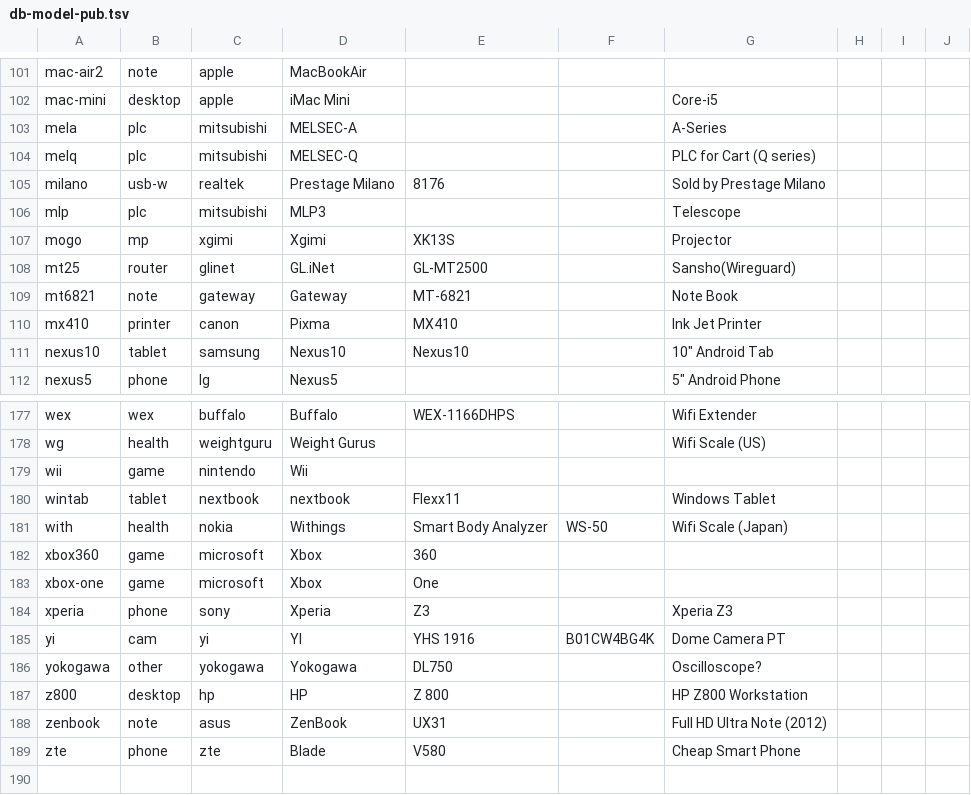
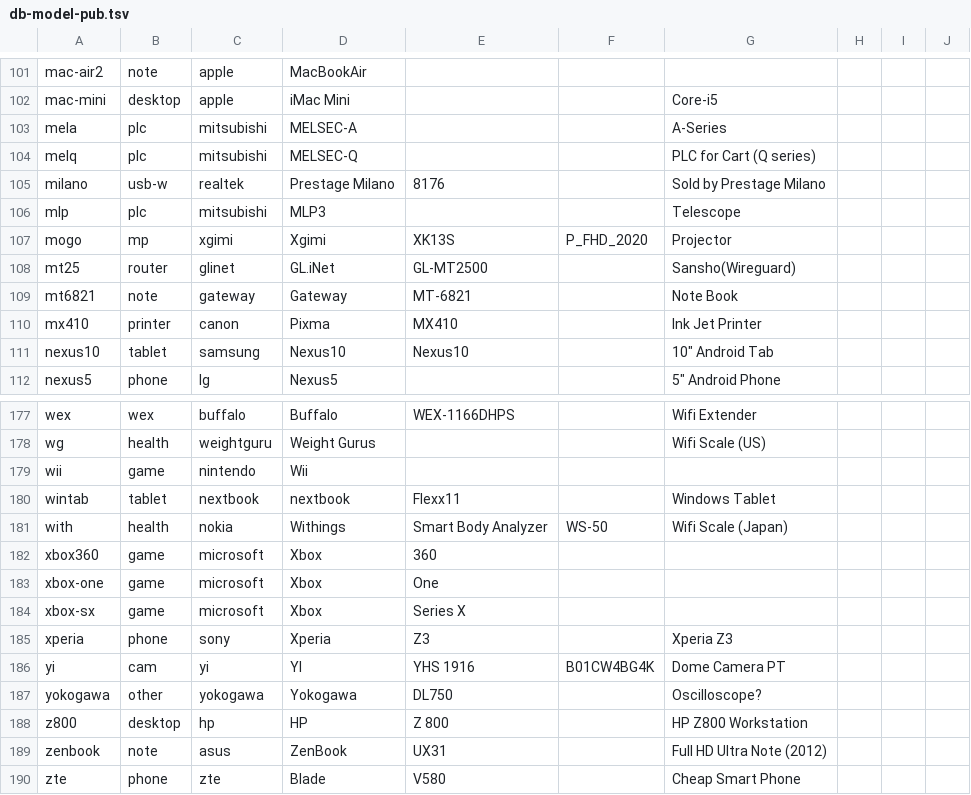
Before and after one commit to ciax/cfg.pub, a TSV file: db/db-model-pub.tsv, drawn as a sheet; only a part is shown, gaps mark what is left out.

Commit message:
expand gsheet and update db

```diff
--- a/db/db-model-pub.tsv
+++ b/db/db-model-pub.tsv
@@ -106,3 +106,3 @@ milano	usb-w	realtek	Prestage Milano	8176		Sold by Prestage Milano
 mlp	plc	mitsubishi	MLP3			Telescope			
-mogo	mp	xgimi	Xgimi	XK13S		Projector			
+mogo	mp	xgimi	Xgimi	XK13S	P_FHD_2020	Projector			
 mt25	router	glinet	GL.iNet	GL-MT2500		Sansho(Wireguard)			
@@ -183,2 +183,3 @@ xbox360	game	microsoft	Xbox	360
 xbox-one	game	microsoft	Xbox	One					
+xbox-sx	game	microsoft	Xbox	Series X					
 xperia	phone	sony	Xperia	Z3		Xperia Z3			
```
